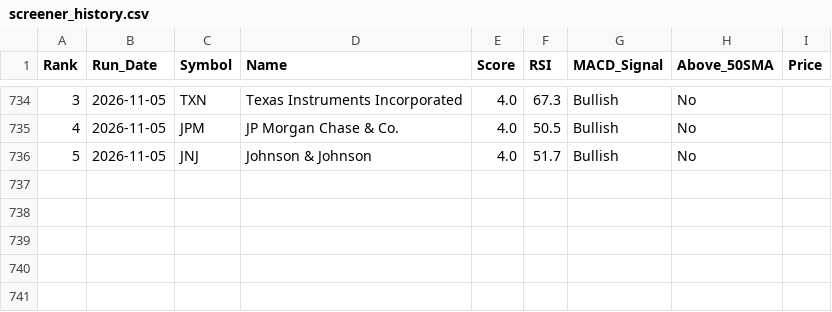
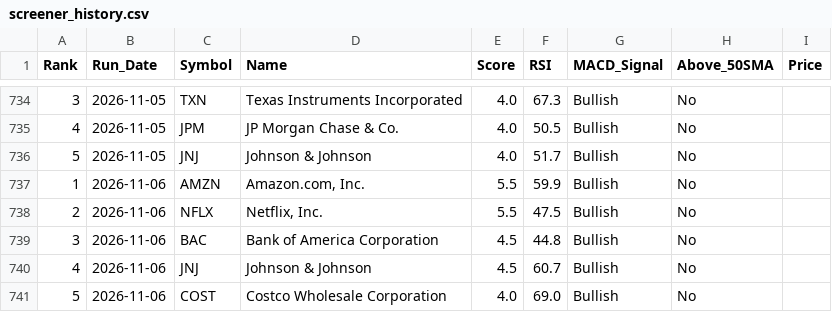
Before and after one commit to chandupal11/Rev-Ops-Forecasting-Agent, a CSV file: screener_history.csv, drawn as a sheet; only a part is shown, gaps mark what is left out; the diff names each change by its address in the sheet, - before the commit and + after, or states it on an @@ line.

```diff
--- a/screener_history.csv
+++ b/screener_history.csv
+row 737: 1 | 2026-11-06 | AMZN | Amazon.com, Inc. | 5.5 | 59.9 | Bullish | No
+row 738: 2 | 2026-11-06 | NFLX | Netflix, Inc. | 5.5 | 47.5 | Bullish | No
+row 739: 3 | 2026-11-06 | BAC | Bank of America Corporation | 4.5 | 44.8 | Bullish | No
+row 740: 4 | 2026-11-06 | JNJ | Johnson & Johnson | 4.5 | 60.7 | Bullish | No
+row 741: 5 | 2026-11-06 | COST | Costco Wholesale Corporation | 4.0 | 69.0 | Bullish | No
```
Also changed, not shown: screener_results.csv.
